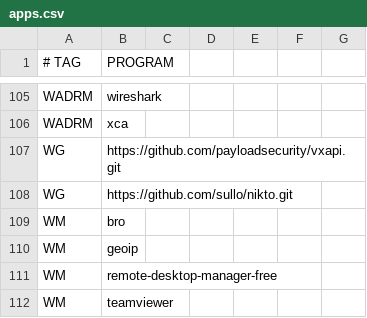
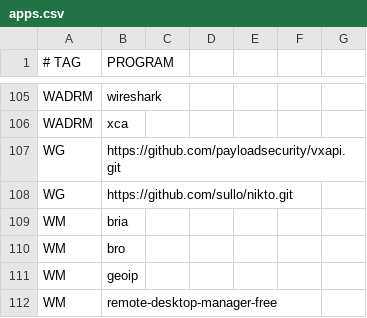
Before and after one commit to astsu777/bootstrap, a CSV file: apps.csv, drawn as a sheet; only a part is shown, gaps mark what is left out; the shorter side is filled out with more unchanged rows.

Commit message:
Add work app 'Bria (ex X-lite)' to applications

```diff
--- a/apps.csv
+++ b/apps.csv
@@ -108,2 +108,3 @@ WG,https://github.com/payloadsecurity/vxapi.git
 WG,https://github.com/sullo/nikto.git
+WM,bria
 WM,bro
```
